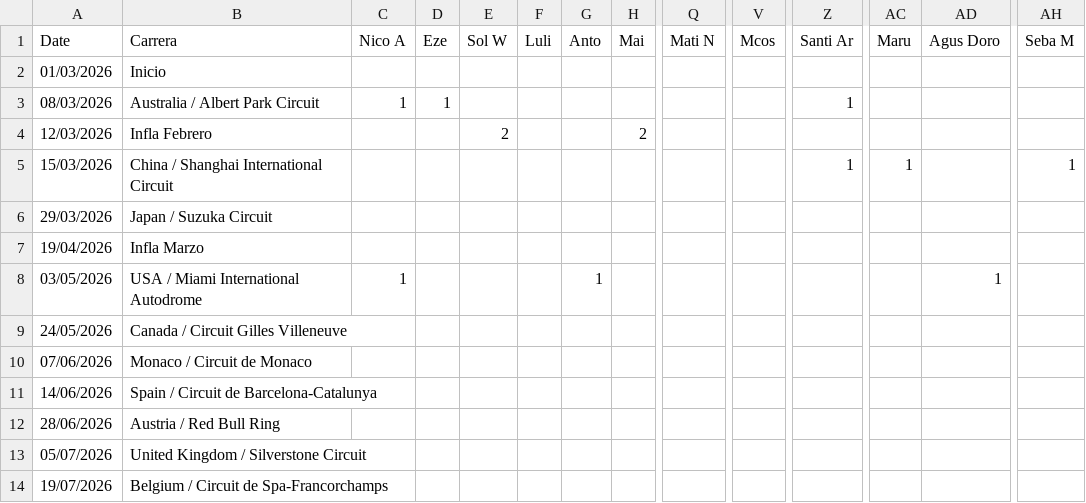
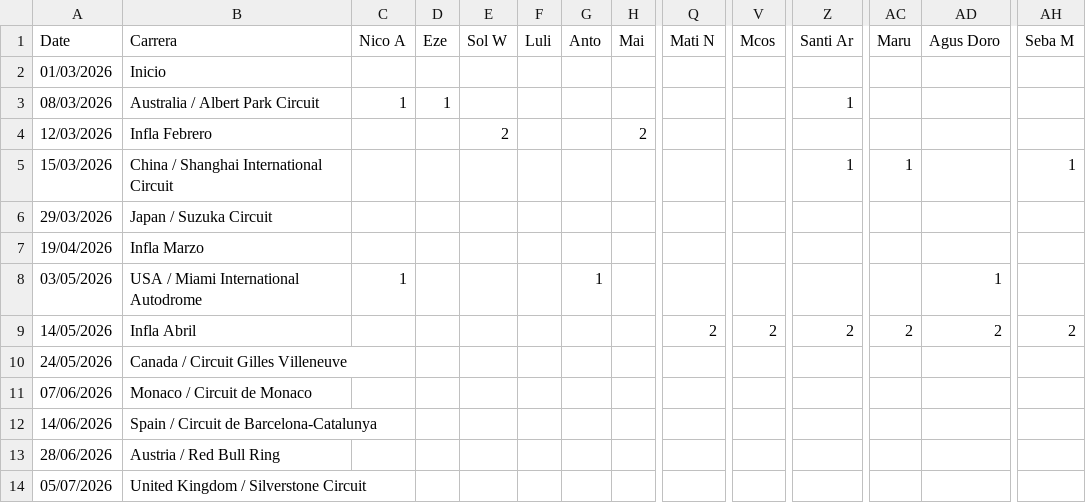
Before and after one commit to santyago-pixel/f1puntajes, a CSV file: data/scores.csv, drawn as a sheet; only a part is shown, gaps mark what is left out; the shorter side is filled out with more unchanged rows; rows hold the shown columns only; the diff names each change by its address in the sheet, - before the commit and + after, or states it on an @@ line.

Commit message:
Add Infla Abril entry to scores.csv

```diff
--- a/data/scores.csv
+++ b/data/scores.csv
+row 9: 14/05/2026 | Infla Abril |  |  |  |  |  |  | 2 | 2 | 2 | 2 | 2 | 2
```
